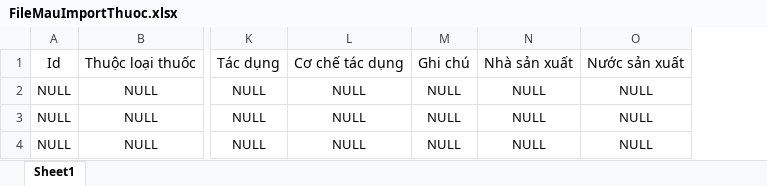
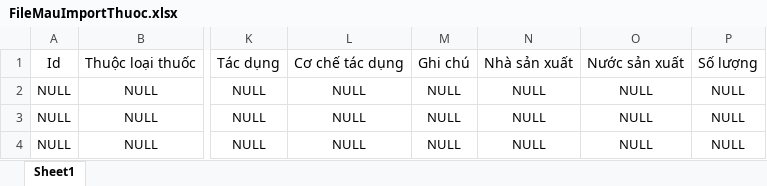
Before and after one commit to donvbakcocomvn/QuanLyNhaThuocBakco, an Excel workbook: public/excel/FileMauImportThuoc.xlsx, sheet Sheet1, drawn as a sheet; only a part is shown, gaps mark what is left out; values as stored, in another font and other column widths than the file's, no borders; the diff names each change by its address in the sheet, - before the commit and + after, or states it on an @@ line.

```diff
--- a/public/excel/FileMauImportThuoc.xlsx (sheet Sheet1)
+++ b/public/excel/FileMauImportThuoc.xlsx (sheet Sheet1)
+column P, rows 1-4: Số lượng | NULL | NULL | NULL
```
Also changed, not shown: 15 other files.
